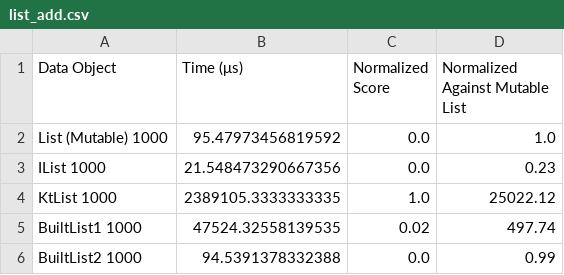
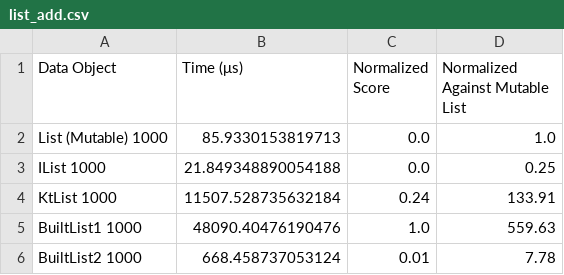
Before and after one commit to marcglasberg/fast_immutable_collections, a CSV file: benchmark/reports/list_add.csv, drawn as a sheet.

Commit message:
Different Benchmark sizes.

```diff
--- a/benchmark/reports/list_add.csv
+++ b/benchmark/reports/list_add.csv
@@ -1,6 +1,6 @@
 Data Object,Time (μs),Normalized Score,Normalized Against Mutable List
-List (Mutable) 1000,95.47973456819592,0.0,1.0
-IList 1000,21.548473290667356,0.0,0.23
-KtList 1000,2389105.3333333335,1.0,25022.12
-BuiltList1 1000,47524.32558139535,0.02,497.74
-BuiltList2 1000,94.5391378332388,0.0,0.99
+List (Mutable) 1000,85.9330153819713,0.0,1.0
+IList 1000,21.849348890054188,0.0,0.25
+KtList 1000,11507.528735632184,0.24,133.91
+BuiltList1 1000,48090.40476190476,1.0,559.63
+BuiltList2 1000,668.458737053124,0.01,7.78
```
Also changed, not shown: 1 other file.
